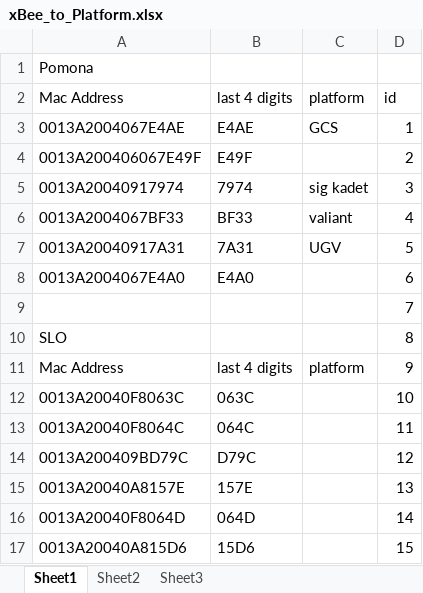
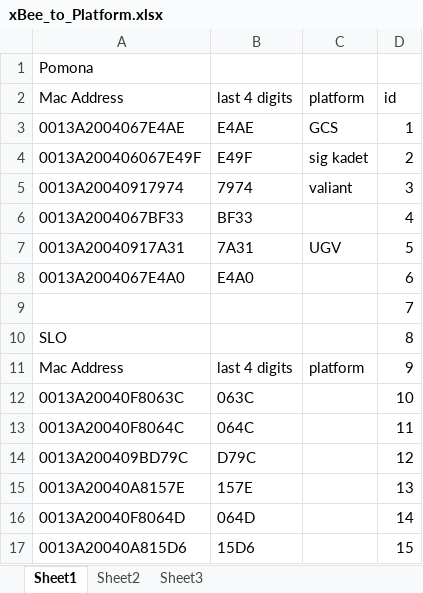
Before and after one commit to NGCP/CommProto-MessageStandards2017, an Excel workbook: xBee_to_Platform.xlsx, sheet Sheet1, drawn as a sheet; values as stored, in another font and other column widths than the file's, no borders; the diff names each change by its address in the sheet, - before the commit and + after, or states it on an @@ line.

Commit message:
moved uav to correct id

```diff
--- a/xBee_to_Platform.xlsx (sheet Sheet1)
+++ b/xBee_to_Platform.xlsx (sheet Sheet1)
-C4: (empty)
+C4: sig kadet
-C5: sig kadet
+C5: valiant
-C6: valiant
+C6: (empty)
```
